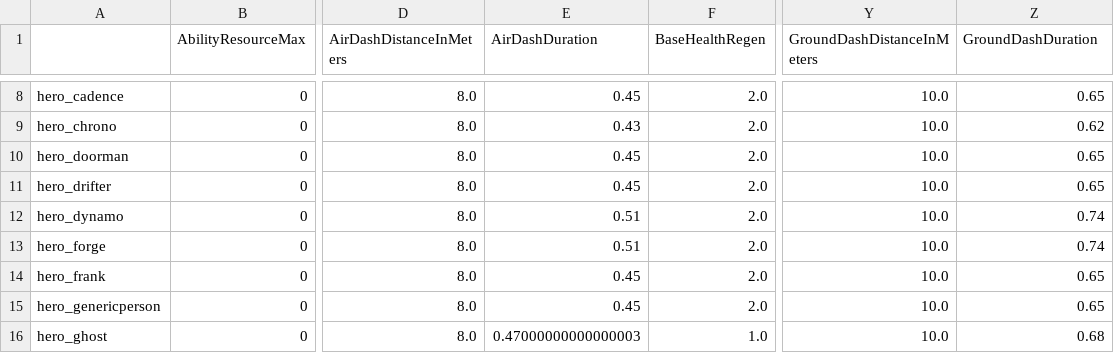
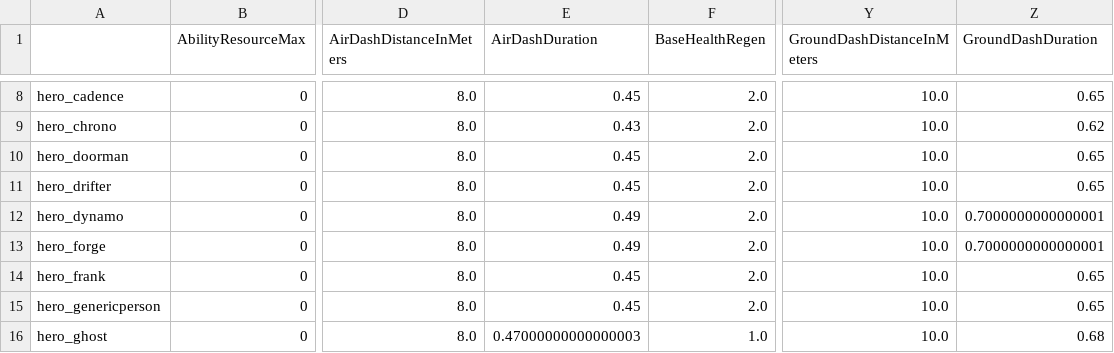
Before and after one commit to deadlock-wiki/deadlock-data, a CSV file: data/csv/hero-data.csv, drawn as a sheet; only a part is shown, gaps mark what is left out; the diff covers the shown part only; the diff names each change by its address in the sheet, - before the commit and + after, or states it on an @@ line.

```diff
--- a/data/csv/hero-data.csv
+++ b/data/csv/hero-data.csv
-E12:E13 (AirDashDuration): 0.51
+E12:E13 (AirDashDuration): 0.49
-Z12:Z13 (GroundDashDuration): 0.74
+Z12:Z13 (GroundDashDuration): 0.7000000000000001
```
Also changed, not shown: 18 edited cells elsewhere in this file, data/csv/item-data.csv, 24 other files.
